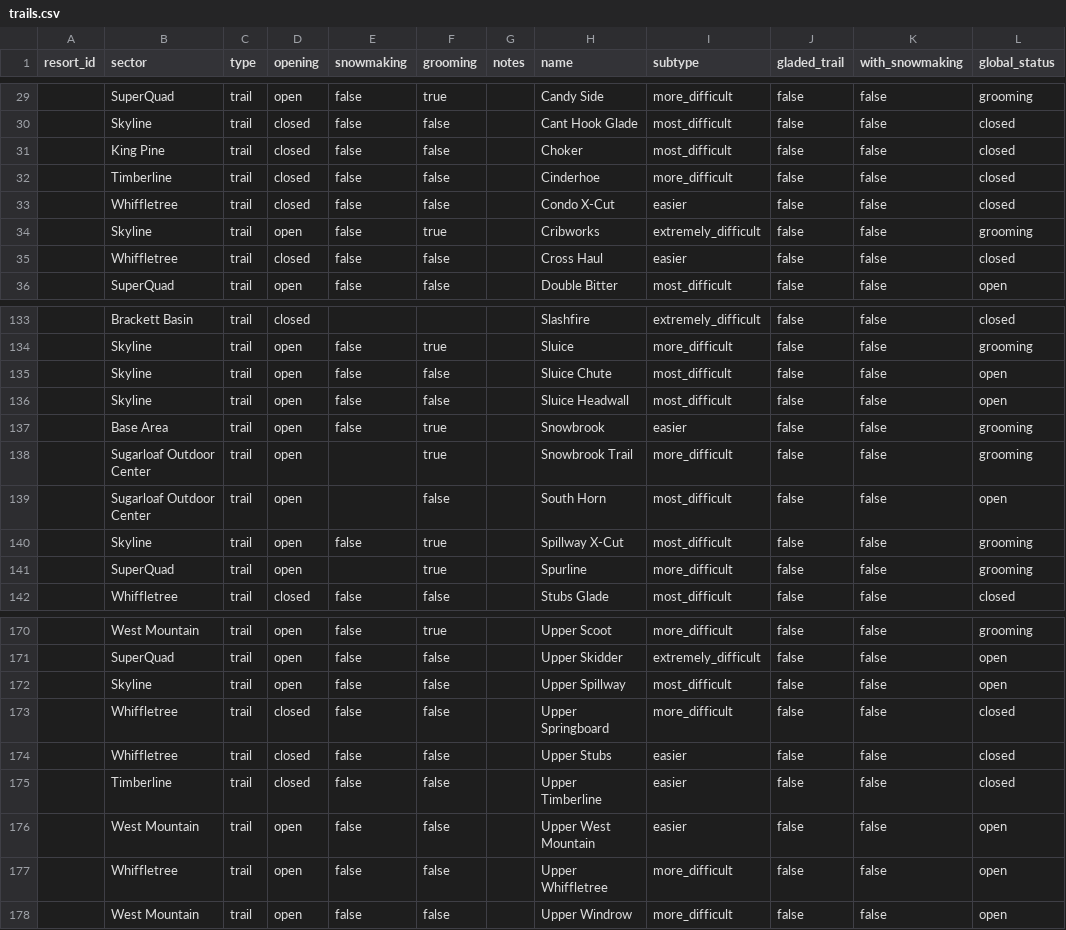
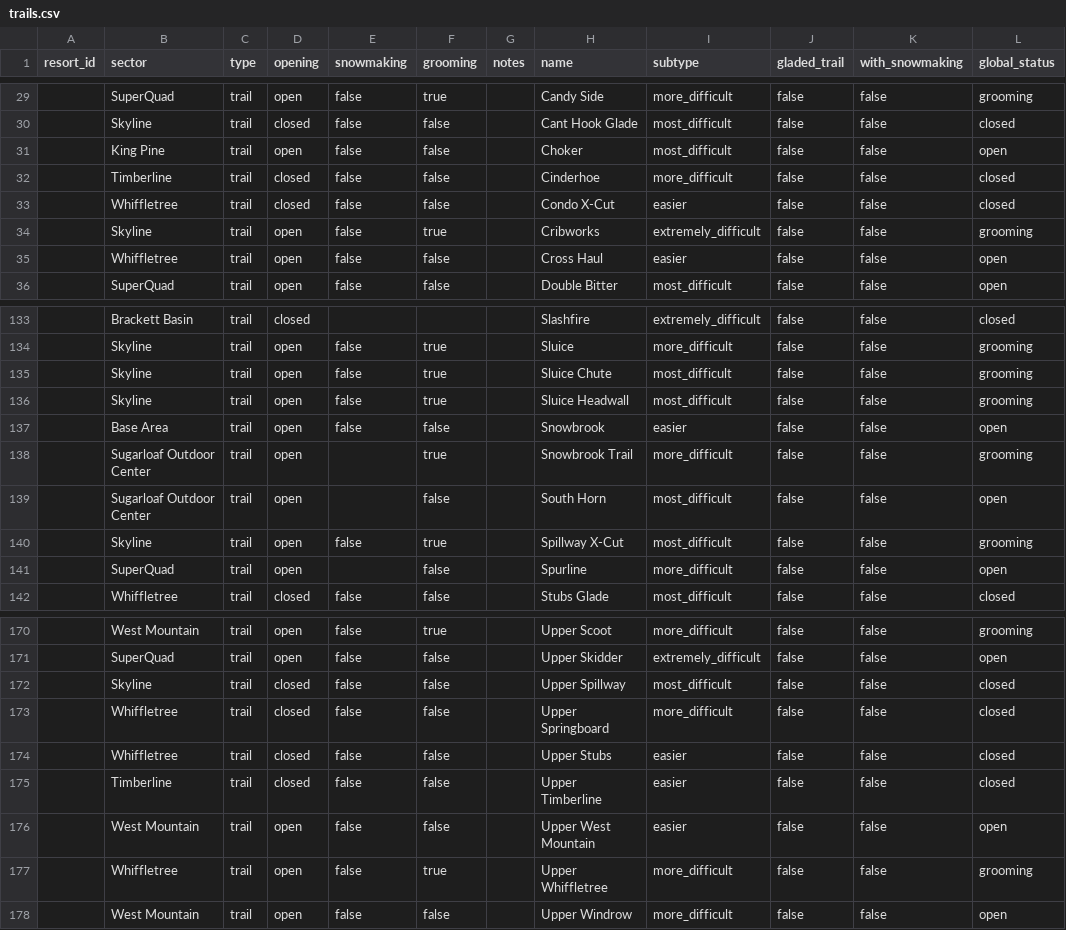
Before and after one commit to abkfenris/sugarloaf, a CSV file: trails.csv, drawn as a sheet; only a part is shown, gaps mark what is left out; the diff covers the shown part only.

```diff
--- a/trails.csv
+++ b/trails.csv
@@ -30,3 +30,3 @@ resort_id,sector,type,opening,snowmaking,grooming,notes,name,subtype,gladed_trai
 ,Skyline,trail,closed,false,false,,Cant Hook Glade,most_difficult,false,false,closed
-,King Pine,trail,closed,false,false,,Choker,most_difficult,false,false,closed
+,King Pine,trail,open,false,false,,Choker,most_difficult,false,false,open
 ,Timberline,trail,closed,false,false,,Cinderhoe,more_difficult,false,false,closed
@@ -34,3 +34,3 @@ resort_id,sector,type,opening,snowmaking,grooming,notes,name,subtype,gladed_trai
 ,Skyline,trail,open,false,true,,Cribworks,extremely_difficult,false,false,grooming
-,Whiffletree,trail,closed,false,false,,Cross Haul,easier,false,false,closed
+,Whiffletree,trail,open,false,false,,Cross Haul,easier,false,false,open
 ,SuperQuad,trail,open,false,false,,Double Bitter,most_difficult,false,false,open
@@ -134,5 +134,5 @@ resort_id,sector,type,opening,snowmaking,grooming,notes,name,subtype,gladed_trai
 ,Skyline,trail,open,false,true,,Sluice,more_difficult,false,false,grooming
-,Skyline,trail,open,false,false,,Sluice Chute,most_difficult,false,false,open
-,Skyline,trail,open,false,false,,Sluice Headwall,most_difficult,false,false,open
-,Base Area,trail,open,false,true,,Snowbrook,easier,false,false,grooming
+,Skyline,trail,open,false,true,,Sluice Chute,most_difficult,false,false,grooming
+,Skyline,trail,open,false,true,,Sluice Headwall,most_difficult,false,false,grooming
+,Base Area,trail,open,false,false,,Snowbrook,easier,false,false,open
 ,Sugarloaf Outdoor Center,trail,open,,true,,Snowbrook Trail,more_difficult,false,false,grooming
@@ -140,3 +140,3 @@ resort_id,sector,type,opening,snowmaking,grooming,notes,name,subtype,gladed_trai
 ,Skyline,trail,open,false,true,,Spillway X-Cut,most_difficult,false,false,grooming
-,SuperQuad,trail,open,,true,,Spurline,more_difficult,false,false,grooming
+,SuperQuad,trail,open,,false,,Spurline,more_difficult,false,false,open
 ,Whiffletree,trail,closed,false,false,,Stubs Glade,most_difficult,false,false,closed
@@ -171,3 +171,3 @@ resort_id,sector,type,opening,snowmaking,grooming,notes,name,subtype,gladed_trai
 ,SuperQuad,trail,open,false,false,,Upper Skidder,extremely_difficult,false,false,open
-,Skyline,trail,open,false,false,,Upper Spillway,most_difficult,false,false,open
+,Skyline,trail,closed,false,false,,Upper Spillway,most_difficult,false,false,closed
 ,Whiffletree,trail,closed,false,false,,Upper Springboard,more_difficult,false,false,closed
@@ -176,3 +176,3 @@ resort_id,sector,type,opening,snowmaking,grooming,notes,name,subtype,gladed_trai
 ,West Mountain,trail,open,false,false,,Upper West Mountain,easier,false,false,open
-,Whiffletree,trail,open,false,false,,Upper Whiffletree,more_difficult,false,false,open
+,Whiffletree,trail,open,false,true,,Upper Whiffletree,more_difficult,false,false,grooming
 ,West Mountain,trail,open,false,false,,Upper Windrow,more_difficult,false,false,open
```
Also changed, not shown: 10 edited cells elsewhere in this file, lifts.csv.
